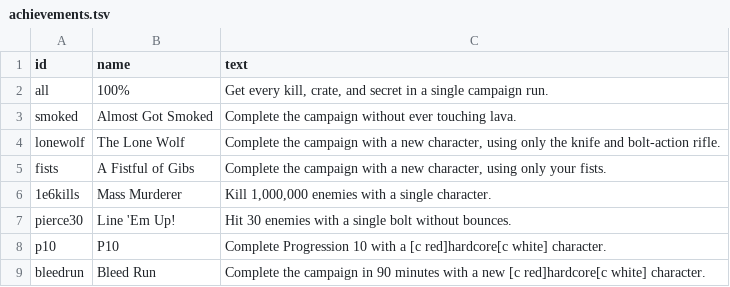
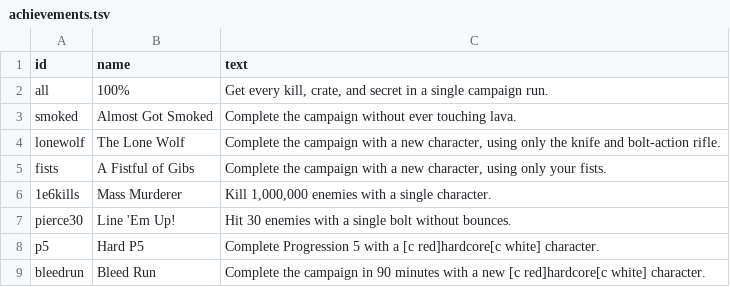
Before and after one commit to ololoken/emptyclip, a TSV file: assets/source/stats/achievements.tsv, drawn as a sheet; removed rows and columns are numbered as before the commit, all else as after; the diff names each change by its address in the sheet, - before the commit and + after, or states it on an @@ line.

Commit message:
achievement update

```diff
--- a/assets/source/stats/achievements.tsv
+++ b/assets/source/stats/achievements.tsv
-row 8: p10 | P10 | Complete Progression 10 with a [c red]hardcore[c white] character.
+row 8: p5 | Hard P5 | Complete Progression 5 with a [c red]hardcore[c white] character.
```
Also changed, not shown: 2 other files.
